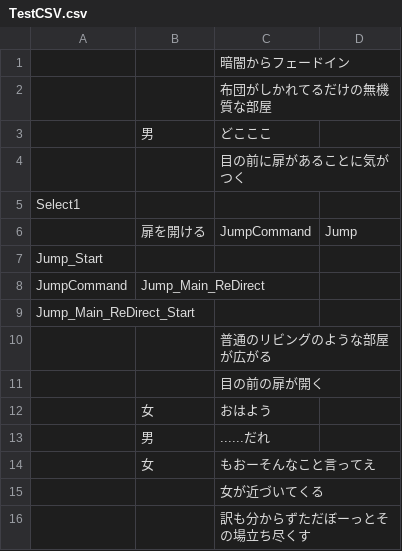
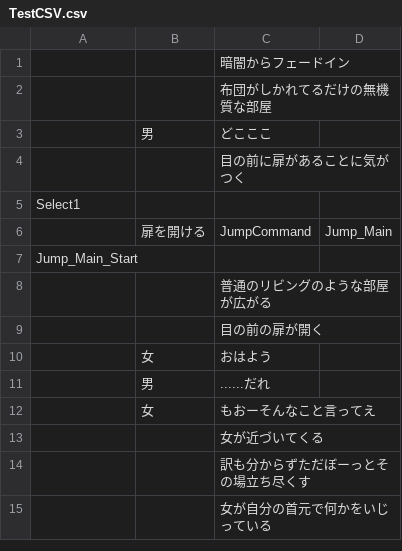
Before and after one commit to mineko802/NovelBaseProject, a CSV file: Assets/Resources/TestCSV.csv, drawn as a sheet; only a part is shown; the shorter side is filled out with more unchanged rows.

Commit message:
debug

```diff
--- a/Assets/Resources/TestCSV.csv
+++ b/Assets/Resources/TestCSV.csv
@@ -5,6 +5,4 @@
 Select1,,,
-,扉を開ける,JumpCommand,Jump
-Jump_Start,,,
-JumpCommand,Jump_Main_ReDirect,,
-Jump_Main_ReDirect_Start,,,
+,扉を開ける,JumpCommand,Jump_Main
+Jump_Main_Start,,,
 ,,普通のリビングのような部屋が広がる,
```
